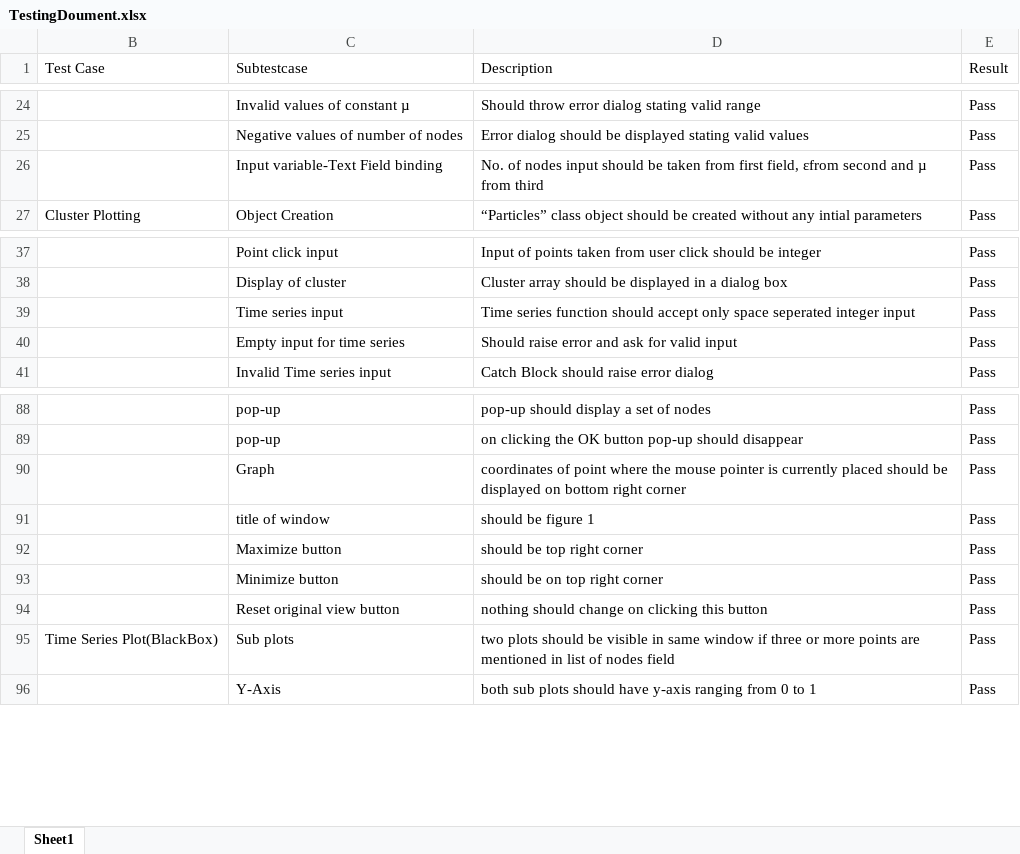
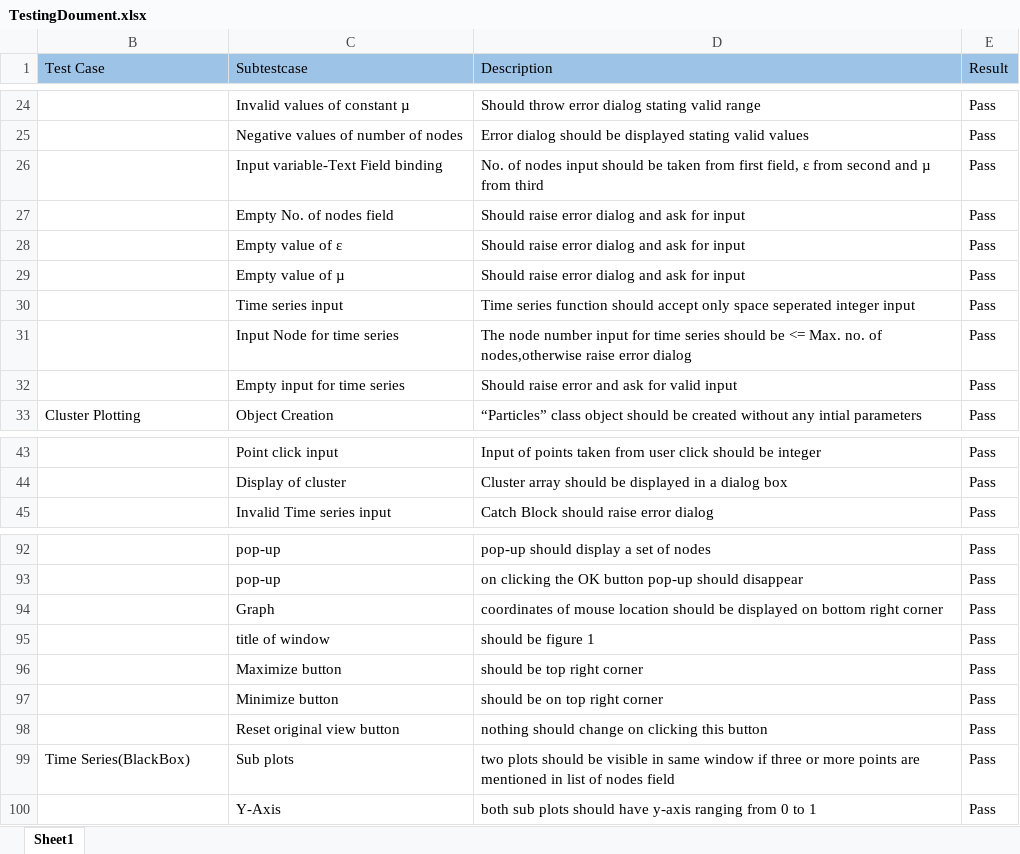
Before and after one commit to vvj1037/Group-3, an Excel workbook: Testing/TestingDoument.xlsx, sheet Sheet1, drawn as a sheet; only a part is shown, gaps mark what is left out; values as stored, in another font and other column widths than the file's, no borders; addresses are those after the commit; the diff names each change by its address in the sheet, - before the commit and + after, or states it on an @@ line.

Commit message:
Added few more test cases

```diff
--- a/Testing/TestingDoument.xlsx (sheet Sheet1)
+++ b/Testing/TestingDoument.xlsx (sheet Sheet1)
-B1:E1 fill: none
+B1:E1 fill: #9DC3E6
-D26 (Description): …first field, εfrom second and…
+D26 (Description): …first field, ε from second and…
+row 27:  | Empty No. of nodes field | Should raise error dialog and ask for input | Pass
+row 28:  | Empty value of ε | Should raise error dialog and ask for input | Pass
+row 29:  | Empty value of µ | Should raise error dialog and ask for input | Pass
@@ row 39 moved to row 30: Time series input @@
+row 31:  | Input Node for time series | The node number input for time series should be <= Max. no. of nodes,otherwise raise error dialog | Pass
@@ row 40 moved to row 32: Empty input for time series @@
-D94 (Description): coordinates of point where the mouse pointer is currently placed should be…
+D94 (Description): coordinates of mouse location should be…
-B99 (Test Case): Time Series Plot(BlackBox)
+B99 (Test Case): Time Series(BlackBox)
```
